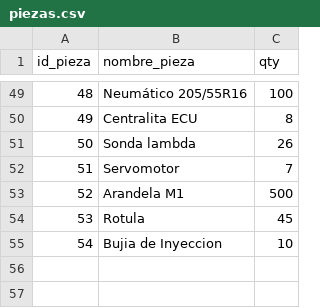
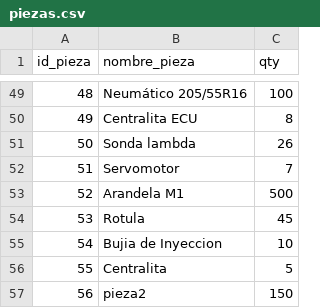
Before and after one commit to Polskivus/Proyecto, a CSV file: Datos/piezas.csv, drawn as a sheet; only a part is shown, gaps mark what is left out; the diff names each change by its address in the sheet, - before the commit and + after, or states it on an @@ line.

```diff
--- a/Datos/piezas.csv
+++ b/Datos/piezas.csv
+row 56: 55 | Centralita | 5
+row 57: 56 | pieza2 | 150
```
Also changed, not shown: 9 other files.
